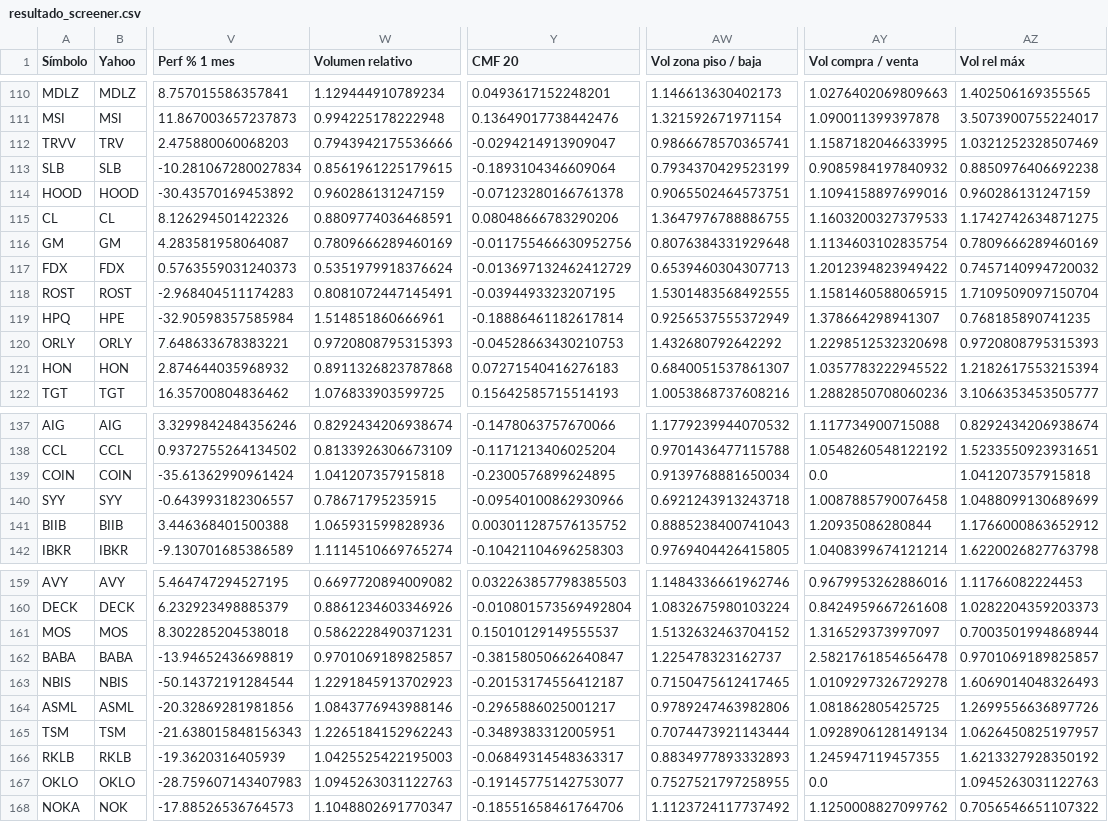
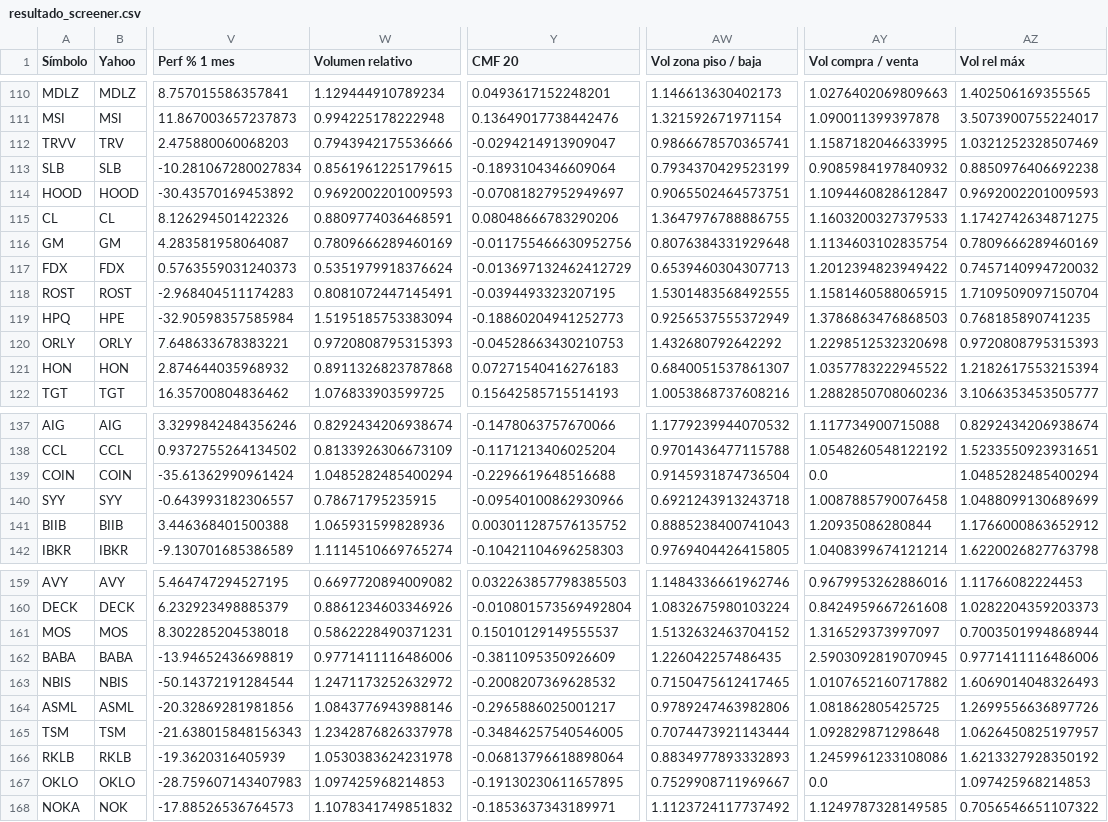
Before and after one commit to mgmsur-2026/screener, a CSV file: resultado_screener.csv, drawn as a sheet; only a part is shown, gaps mark what is left out; the diff covers the shown part only; the diff names each change by its address in the sheet, - before the commit and + after, or states it on an @@ line.

Commit message:
Resultado 2026-11-27

```diff
--- a/resultado_screener.csv
+++ b/resultado_screener.csv
-W114 (Volumen relativo): 0.960286131247159
+W114 (Volumen relativo): 0.9692002201009593
-Y114 (CMF 20): -0.07123280166761378
+Y114 (CMF 20): -0.07081827952949697
-AY114 (Vol compra / venta): 1.1094158897699016
+AY114 (Vol compra / venta): 1.1094460828612847
-AZ114 (Vol rel máx): 0.960286131247159
+AZ114 (Vol rel máx): 0.9692002201009593
-W119 (Volumen relativo): 1.514851860666961
+W119 (Volumen relativo): 1.5195185753383094
-Y119 (CMF 20): -0.18886461182617814
+Y119 (CMF 20): -0.18860204941252773
-AY119 (Vol compra / venta): 1.378664298941307
+AY119 (Vol compra / venta): 1.3786863476868503
-W139 (Volumen relativo): 1.041207357915818
+W139 (Volumen relativo): 1.0485282485400294
-Y139 (CMF 20): -0.2300576899624895
+Y139 (CMF 20): -0.2296619648516688
-AW139 (Vol zona piso / baja): 0.9139768881650034
+AW139 (Vol zona piso / baja): 0.9145931874736504
-AZ139 (Vol rel máx): 1.041207357915818
+AZ139 (Vol rel máx): 1.0485282485400294
-W162 (Volumen relativo): 0.9701069189825857
+W162 (Volumen relativo): 0.9771411116486006
-Y162 (CMF 20): -0.38158050662640847
+Y162 (CMF 20): -0.3811095350926609
-AW162 (Vol zona piso / baja): 1.225478323162737
+AW162 (Vol zona piso / baja): 1.226042257486435
-AY162 (Vol compra / venta): 2.5821761854656478
+AY162 (Vol compra / venta): 2.5903092819070945
-AZ162 (Vol rel máx): 0.9701069189825857
+AZ162 (Vol rel máx): 0.9771411116486006
-W163 (Volumen relativo): 1.2291845913702923
+W163 (Volumen relativo): 1.2471173252632972
-Y163 (CMF 20): -0.20153174556412187
+Y163 (CMF 20): -0.2008207369628532
-AY163 (Vol compra / venta): 1.0109297326729278
+AY163 (Vol compra / venta): 1.0107652160717882
-W165 (Volumen relativo): 1.2265184152962243
+W165 (Volumen relativo): 1.2342876826337978
-Y165 (CMF 20): -0.3489383312005951
+Y165 (CMF 20): -0.34846257540546005
-AY165 (Vol compra / venta): 1.0928906128149134
+AY165 (Vol compra / venta): 1.092829871298648
-W166 (Volumen relativo): 1.0425525422195003
+W166 (Volumen relativo): 1.0530383624231978
-Y166 (CMF 20): -0.06849314548363317
+Y166 (CMF 20): -0.06813796618898064
-AY166 (Vol compra / venta): 1.245947119457355
+AY166 (Vol compra / venta): 1.2459961233108086
-W167 (Volumen relativo): 1.0945263031122763
+W167 (Volumen relativo): 1.097425968214853
-Y167 (CMF 20): -0.19145775142753077
+Y167 (CMF 20): -0.19130230611657895
-AW167 (Vol zona piso / baja): 0.7527521797258955
+AW167 (Vol zona piso / baja): 0.7529908711969667
-AZ167 (Vol rel máx): 1.0945263031122763
+AZ167 (Vol rel máx): 1.097425968214853
-W168 (Volumen relativo): 1.1048802691770347
+W168 (Volumen relativo): 1.1078341749851832
-Y168 (CMF 20): -0.18551658461764706
+Y168 (CMF 20): -0.1853637343189971
-AY168 (Vol compra / venta): 1.1250008827099762
+AY168 (Vol compra / venta): 1.1249787328149585
```
Also changed, not shown: 124 edited cells elsewhere in this file, 2 other files.
